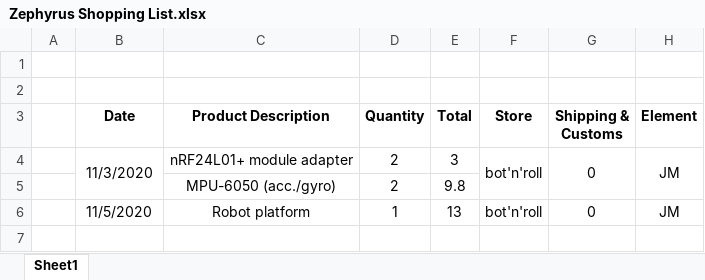
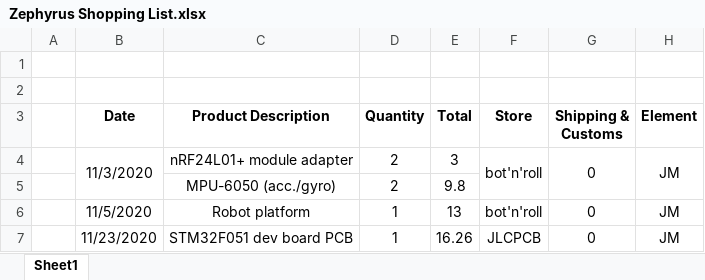
Before and after one commit to esrg-silent-howl/zephyrus, an Excel workbook: Documents/Material/Zephyrus Shopping List.xlsx, sheet Sheet1, drawn as a sheet; values as stored, in another font and other column widths than the file's, no borders; the diff names each change by its address in the sheet, - before the commit and + after, or states it on an @@ line.

Commit message:
ADD: STM32F051 dev board PCB list entry and invoice

```diff
--- a/Documents/Material/Zephyrus Shopping List.xlsx (sheet Sheet1)
+++ b/Documents/Material/Zephyrus Shopping List.xlsx (sheet Sheet1)
+row 7:  | 11/23/2020 | STM32F051 dev board PCB | 1 | 16.26 | JLCPCB | 0 | JM
```
Also changed, not shown: 1 other file.
